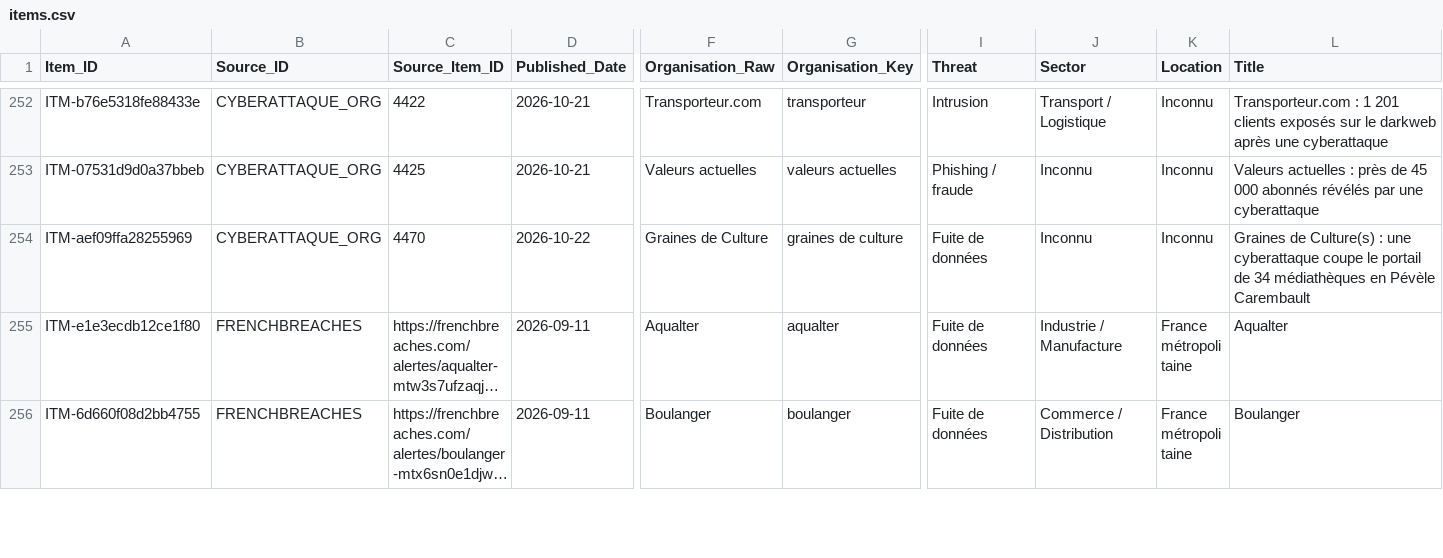
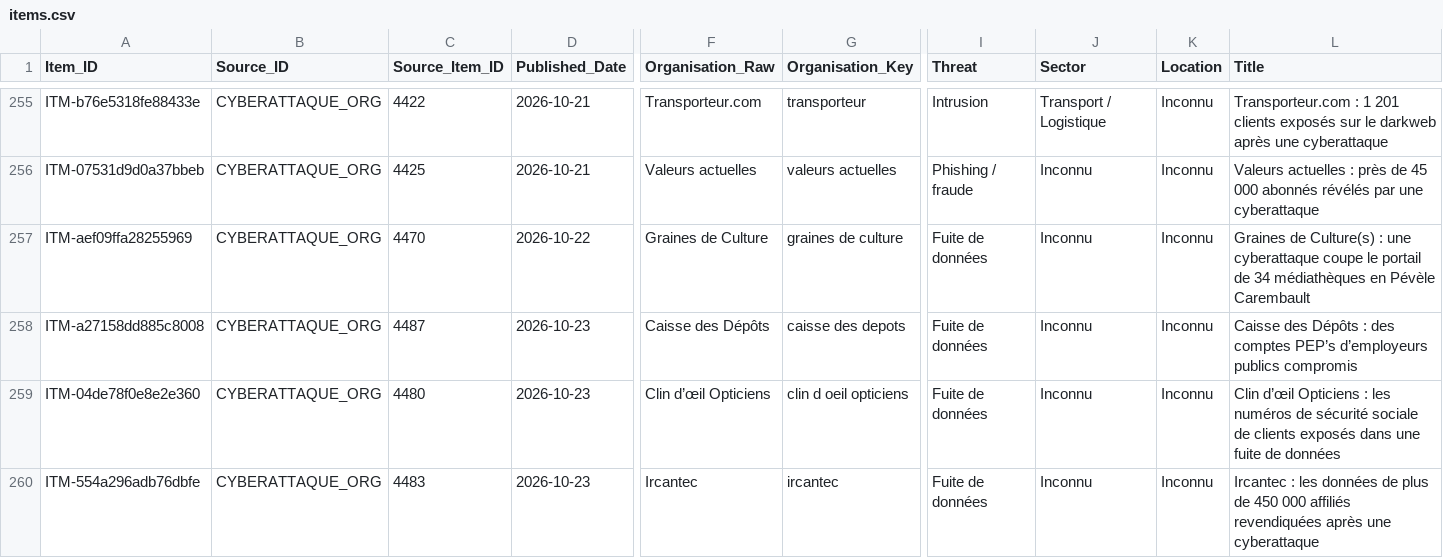
Before and after one commit to Ya7o/Cyberwatch, a CSV file: data/items.csv, drawn as a sheet; only a part is shown, gaps mark what is left out; the shorter side is filled out with more unchanged rows; long unchanged cells end in …; rows hold the shown columns only; the diff covers the shown part only; the diff names each change by its address in the sheet, - before the commit and + after, or states it on an @@ line.

```diff
--- a/data/items.csv
+++ b/data/items.csv
+row 258: ITM-a27158dd885c8008 | CYBERATTAQUE_ORG | 4487 | 2026-10-23 | Caisse des Dépôts | caisse des depots | Fuite de données | Inconnu | Inconnu | Caisse des Dépôts : des comptes PEP’s d’employeurs publics compromis
+row 259: ITM-04de78f0e8e2e360 | CYBERATTAQUE_ORG | 4480 | 2026-10-23 | Clin d’œil Opticiens | clin d oeil opticiens | Fuite de données | Inconnu | Inconnu | Clin d’œil Opticiens : les numéros de sécurité sociale de clients exposés dans une fuite de données
+row 260: ITM-554a296adb76dbfe | CYBERATTAQUE_ORG | 4483 | 2026-10-23 | Ircantec | ircantec | Fuite de données | Inconnu | Inconnu | Ircantec : les données de plus de 450 000 affiliés revendiquées après une cyberattaque
```
Also changed, not shown: 10 added rows elsewhere in this file, data/incident_id_registry.csv, data/incidents.csv, 26 other files.
